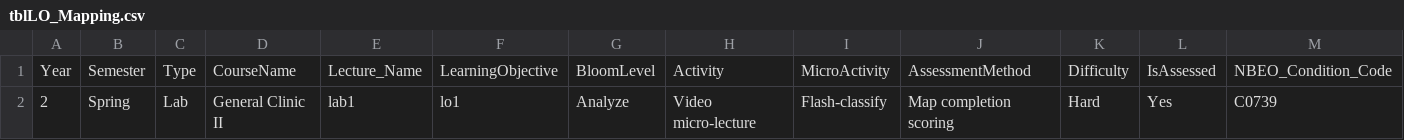
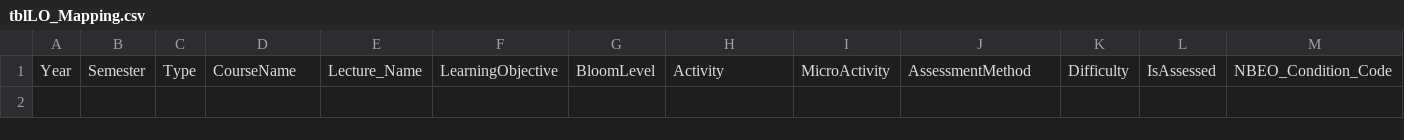
Before and after one commit to PreethiKakarla-AI/lo-mapping-app, a CSV file: tblLO_Mapping.csv, drawn as a sheet; only a part is shown; rows hold the shown columns only; the diff names each change by its address in the sheet, - before the commit and + after, or states it on an @@ line.

Commit message:
Remove a row from tblLO_Mapping.csv

```diff
--- a/tblLO_Mapping.csv
+++ b/tblLO_Mapping.csv
-row 2: 2 | Spring | Lab | General Clinic II | lab1 | lo1 | Analyze | Video micro-lecture | Flash-classify | Map completion scoring | Hard | Yes | C0739
```
